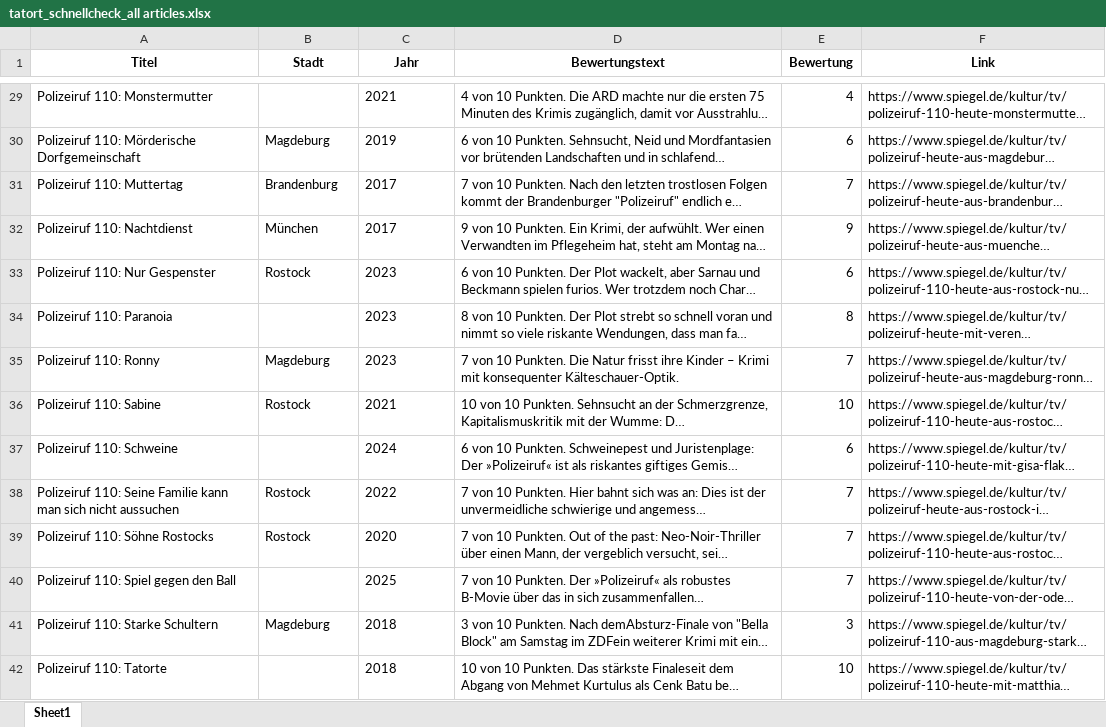
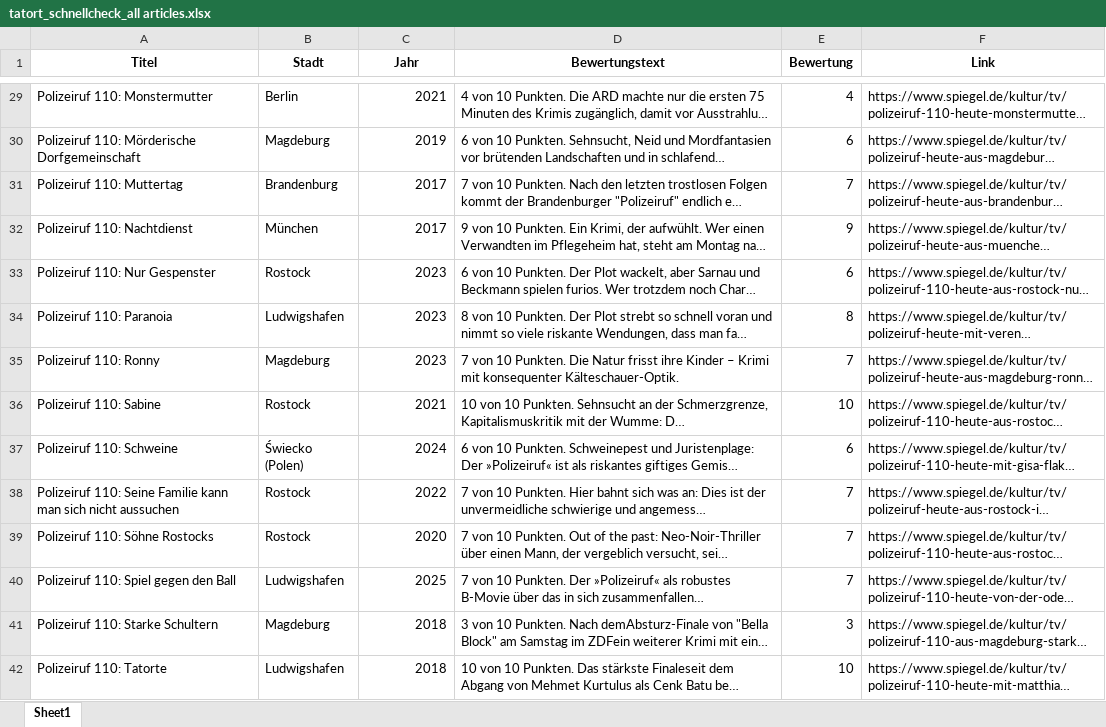
Before and after one commit to Karlheina/tatort_schnellcheck, an Excel workbook: tatort_schnellcheck_all articles.xlsx, sheet Sheet1, drawn as a sheet; only a part is shown, gaps mark what is left out; long unchanged cells end in …; values as stored, in another font and other column widths than the file's, no borders; charts and pictures not drawn; the diff covers the shown part only; the diff names each change by its address in the sheet, - before the commit and + after, or states it on an @@ line.

```diff
--- a/tatort_schnellcheck_all articles.xlsx (sheet Sheet1)
+++ b/tatort_schnellcheck_all articles.xlsx (sheet Sheet1)
-B29 (Stadt): (empty)
+B29 (Stadt): Berlin
-C29:C42 alignment: left
+C29:C42 alignment: right
-B34 (Stadt): (empty)
+B34 (Stadt): Ludwigshafen
-B37 (Stadt): (empty)
+B37 (Stadt): Świecko (Polen)
-B40 (Stadt): (empty)
+B40 (Stadt): Ludwigshafen
-B42 (Stadt): (empty)
+B42 (Stadt): Ludwigshafen
```
Also changed, not shown: 82 edited cells and cell formats elsewhere in this sheet, Sicherung/tatort_schnellcheck_all articles.xlsx, 7 other files.
